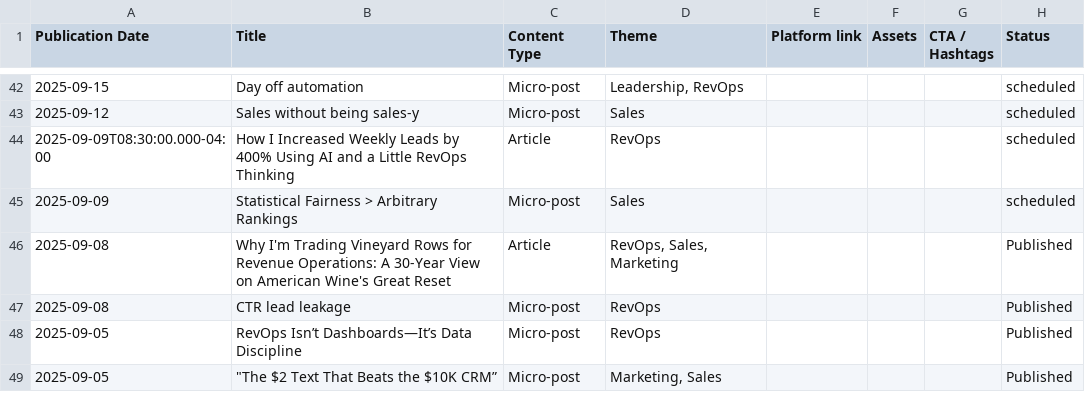
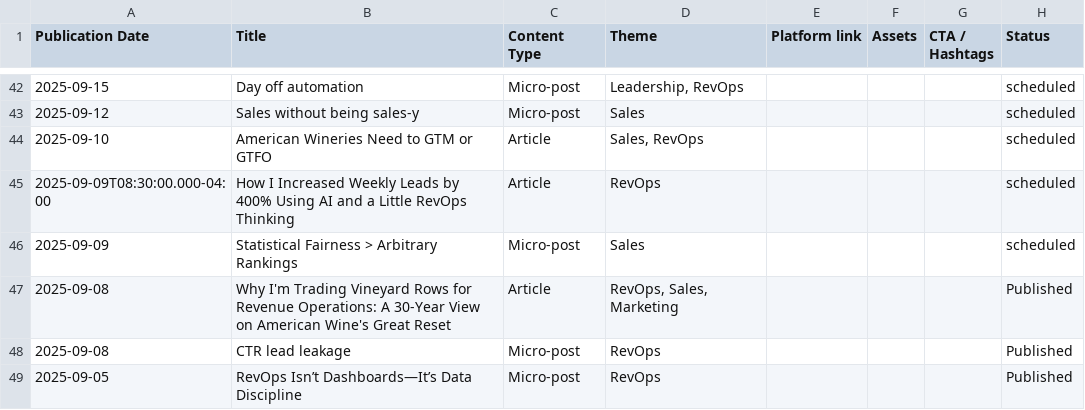
Before and after one commit to russellmoss/notion, a CSV file: Content_Library.csv, drawn as a sheet; only a part is shown, gaps mark what is left out; the shorter side is filled out with more unchanged rows.

```diff
--- a/Content_Library.csv
+++ b/Content_Library.csv
@@ -43,2 +43,3 @@
 2025-09-12,Sales without being sales-y,Micro-post,Sales,,,,scheduled
+2025-09-10,American Wineries Need to GTM or GTFO,Article,"Sales, RevOps",,,,scheduled
 2025-09-09T08:30:00.000-04:00,How I Increased Weekly Leads by 400% Using AI and a Little RevOps Thinking,Article,RevOps,,,,scheduled
```
Also changed, not shown: 2 other files.
